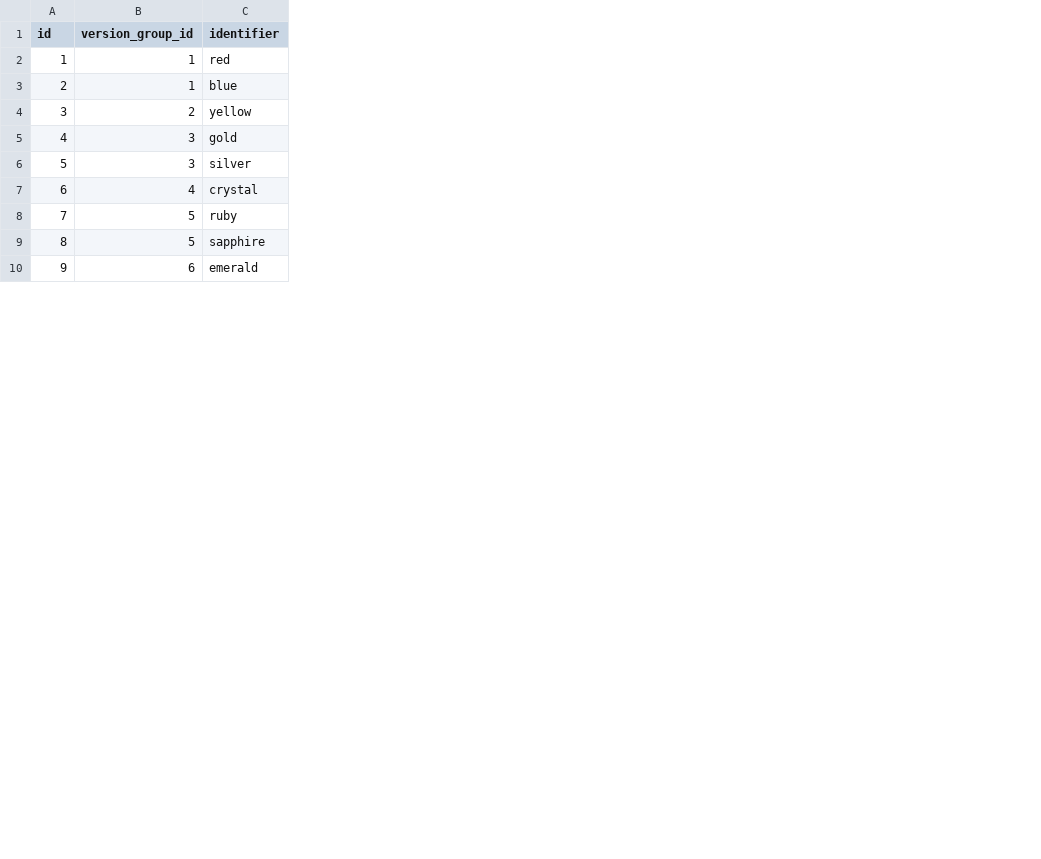
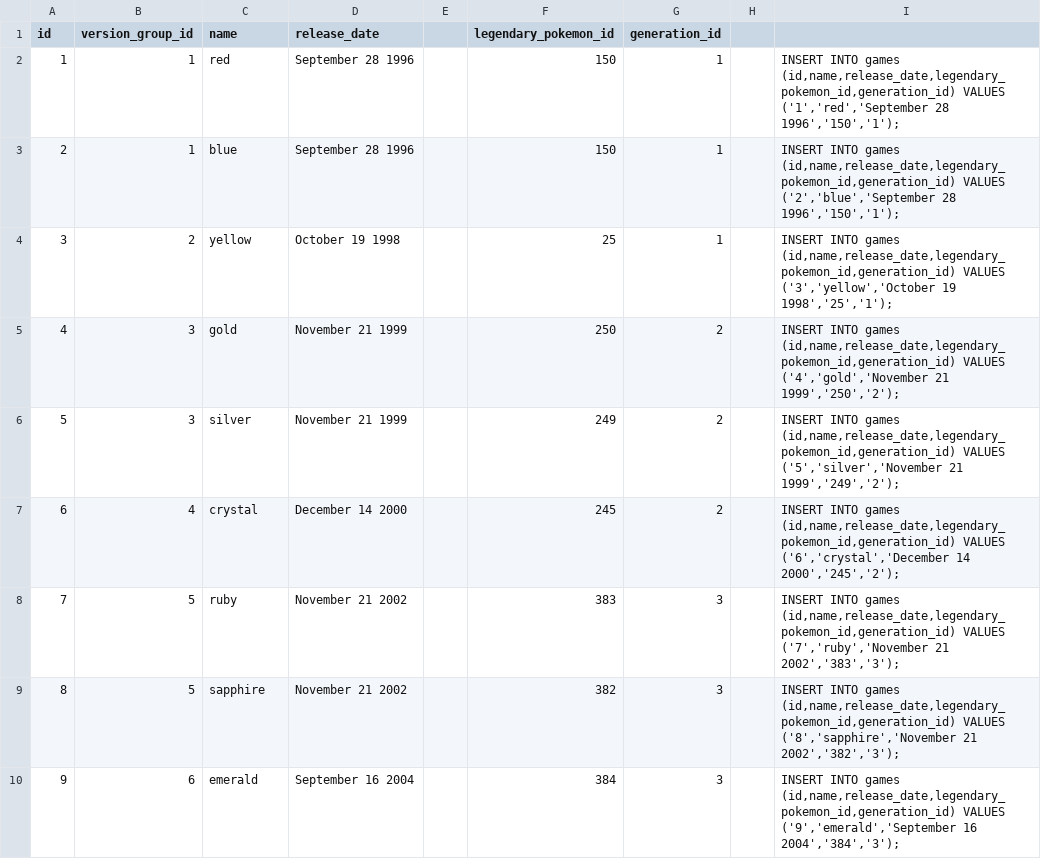
Before and after one commit to Mondane-Monkeys/PokemonDB, a CSV file: Sources/PokedexSource/csv/versions.csv, drawn as a sheet; only a part is shown; the diff names each change by its address in the sheet, - before the commit and + after, or states it on an @@ line.

Commit message:
fixed version and also added pookemon_items

```diff
--- a/Sources/PokedexSource/csv/versions.csv
+++ b/Sources/PokedexSource/csv/versions.csv
+column D (release_date), rows 2-10: September 28 1996 | September 28 1996 | October 19 1998 | November 21 1999 | November 21 1999 | December 14 2000 | November 21 2002 | November 21 2002 | September 16 2004
+column E, empty
+column F (legendary_pokemon_id), rows 2-10: 150 | 150 | 25 | 250 | 249 | 245 | 383 | 382 | 384
+column G (generation_id), rows 2-10: 1 | 1 | 1 | 2 | 2 | 2 | 3 | 3 | 3
+column H, empty
+column I, rows 2-10: INSERT INTO games (id,name,release_date,legendary_pokemon_id,generation_id) VALUES ('1','red','September 28 1996','150','1'); | INSERT INTO games (id,name,release_date,legendary_pokemon_id,generation_id) VALUES ('2','blue','September 28 1996','150','1'); | INSERT INTO games (id,name,release_date,legendary_pokemon_id,generation_id) VALUES ('3','yellow','October 19 1998','25','1'); | INSERT INTO games (id,name,release_date,legendary_pokemon_id,generation_id) VALUES ('4','gold','November 21 1999','250','2'); | INSERT INTO games (id,name,release_date,legendary_pokemon_id,generation_id) VALUES ('5','silver','November 21 1999','249','2'); | INSERT INTO games (id,name,release_date,legendary_pokemon_id,generation_id) VALUES ('6','crystal','December 14 2000','245','2'); | INSERT INTO games (id,name,release_date,legendary_pokemon_id,generation_id) VALUES ('7','ruby','November 21 2002','383','3'); | INSERT INTO games (id,name,release_date,legendary_pokemon_id,generation_id) VALUES ('8','sapphire','November 21 2002','382','3'); | INSERT INTO games (id,name,release_date,legendary_pokemon_id,generation_id) VALUES ('9','emerald','September 16 2004','384','3');
-C1: identifier
+C1: name
```
Also changed, not shown: 2 other files.
